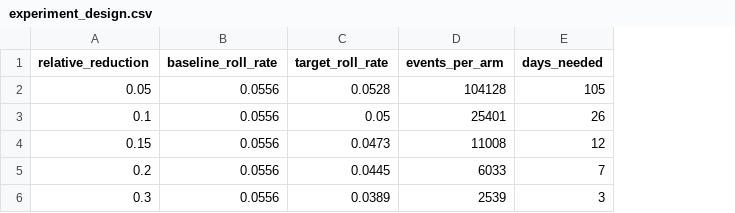
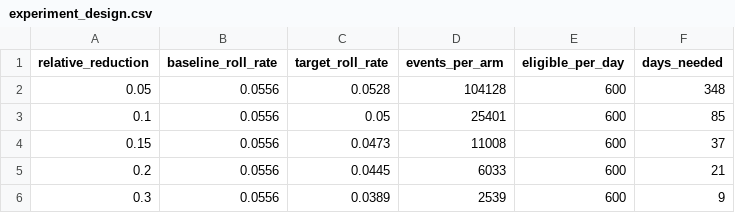
Before and after one commit to kiezu01/credit-risk-collections, a CSV file: reports/app_data/experiment_design.csv, drawn as a sheet; addresses are those after the commit; the diff names each change by its address in the sheet, - before the commit and + after, or states it on an @@ line.

Commit message:
reports: recompute the A/B test design with the corrected duration
Recomputed from the published run's baseline without rebuilding the
warehouse: the baseline is the roll rate of the top 30% of the 69,479
out-of-time events (20,843 accounts), and 1,159 / 20,843 = 5.5606%
reproduces every published events_per_arm value exactly. Sample sizes
are unchanged; only durations change, at 600 eligible accounts a day:

  relative reduction   per arm   days (old -> new)
  5%                   104,128   105 -> 348
  10%                   25,401    26 ->  85
  15%                   11,008    12 ->  37
  20%                    6,033     7 ->  21
  30%                    2,539     3 ->   9

results.json gains prioritised_share_in_test and eligible_per_day.

```diff
--- a/reports/app_data/experiment_design.csv
+++ b/reports/app_data/experiment_design.csv
+column E (eligible_per_day), rows 2-6: all 600
-F2 (days_needed): 105
+F2 (days_needed): 348
-F3 (days_needed): 26
+F3 (days_needed): 85
-F4 (days_needed): 12
+F4 (days_needed): 37
-F5 (days_needed): 7
+F5 (days_needed): 21
-F6 (days_needed): 3
+F6 (days_needed): 9
```
Also changed, not shown: 1 other file.
